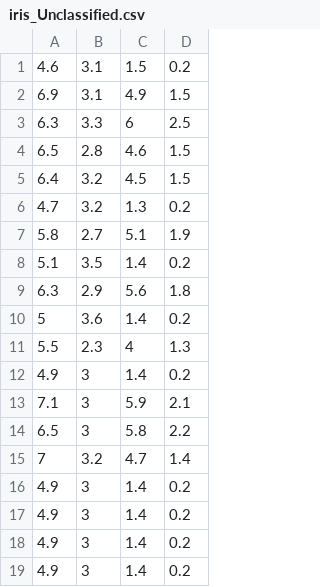
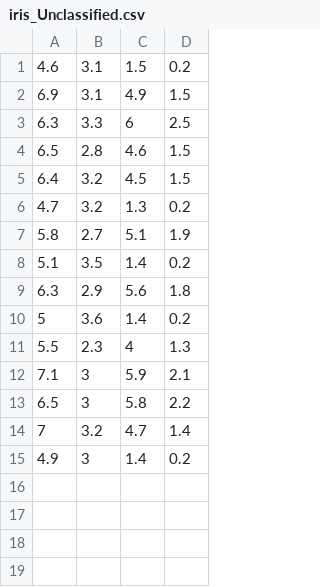
Before and after one commit to sondoszo25/KNN_Classifier, a CSV file: iris_Unclassified.csv, drawn as a sheet.

```diff
--- a/iris_Unclassified.csv
+++ b/iris_Unclassified.csv
@@ -11,3 +11,2 @@
 5.5,2.3,4,1.3
-4.9,3,1.4,0.2
 7.1,3,5.9,2.1
@@ -15,5 +14,2 @@
 7,3.2,4.7,1.4
-4.9,3,1.4,0.2
-4.9,3,1.4,0.2
-4.9,3,1.4,0.2
 4.9,3,1.4,0.2
```
Also changed, not shown: 3 other files.
